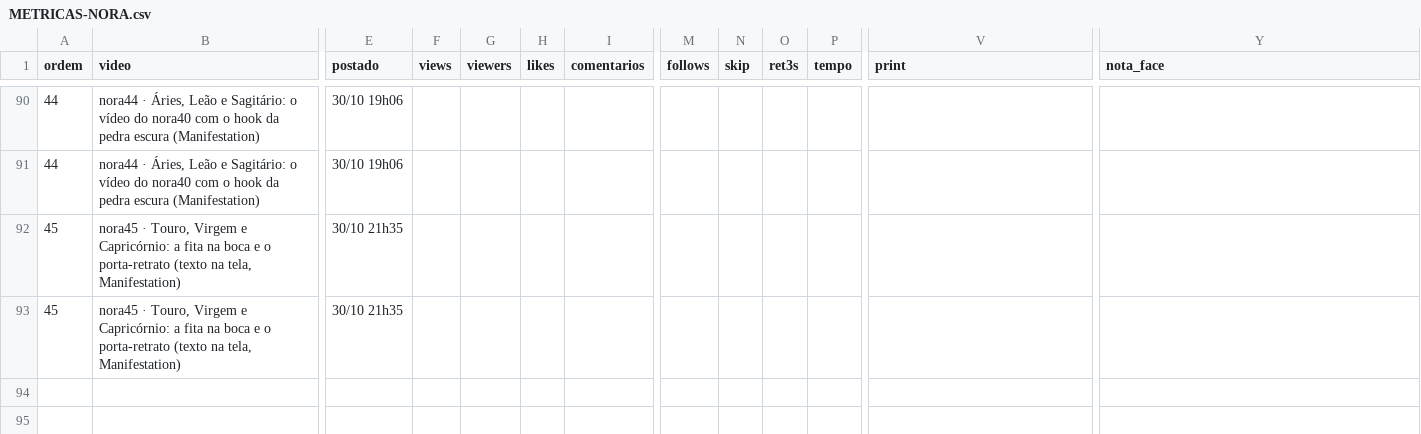
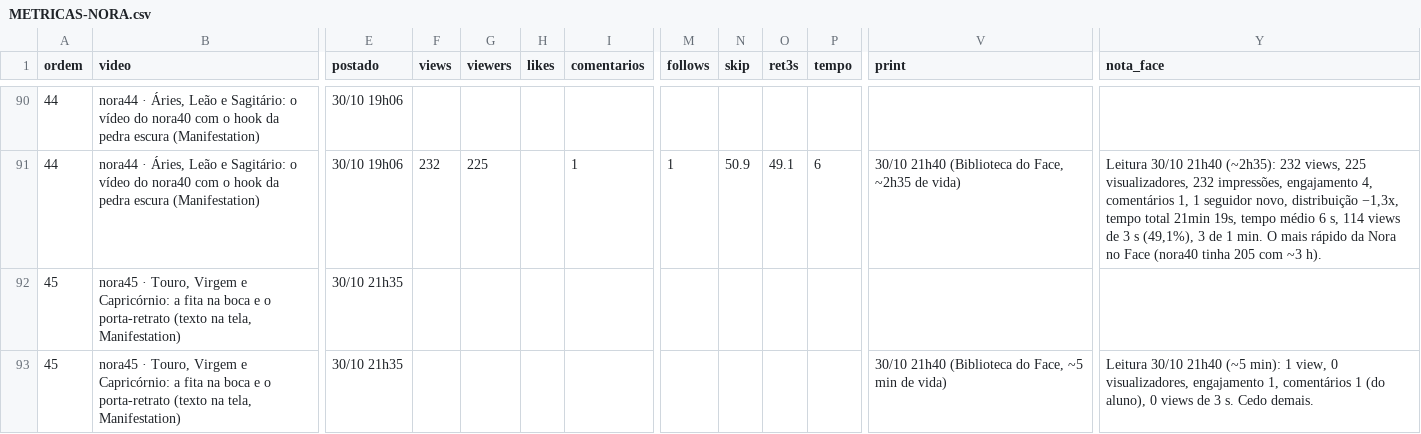
Before and after one commit to caramguilherme/IA-SINTETICO-PRODUTOR, a CSV file: METRICAS-NORA.csv, drawn as a sheet; only a part is shown, gaps mark what is left out; the diff covers the shown part only; the diff names each change by its address in the sheet, - before the commit and + after, or states it on an @@ line.

```diff
--- a/METRICAS-NORA.csv
+++ b/METRICAS-NORA.csv
-F91 (views): (empty)
+F91 (views): 232
-G91 (viewers): (empty)
+G91 (viewers): 225
-I91 (comentarios): (empty)
+I91 (comentarios): 1
-M91 (follows): (empty)
+M91 (follows): 1
-N91 (skip): (empty)
+N91 (skip): 50.9
-O91 (ret3s): (empty)
+O91 (ret3s): 49.1
-P91 (tempo): (empty)
+P91 (tempo): 6
-V91 (print): (empty)
+V91 (print): 30/10 21h40 (Biblioteca do Face, ~2h35 de vida)
-Y91 (nota_face): (empty)
+Y91 (nota_face): Leitura 30/10 21h40 (~2h35): 232 views, 225 visualizadores, 232 impressões, engajamento 4, comentários 1, 1 seguidor novo, distribuição −1,3x, tempo total 21min 19s, tempo médio 6 s, 114 views de 3 s (49,1%), 3 de 1 min. O mais rápido da Nora no Face (nora40 tinha 205 com ~3 h).
-V93 (print): (empty)
+V93 (print): 30/10 21h40 (Biblioteca do Face, ~5 min de vida)
-Y93 (nota_face): (empty)
+Y93 (nota_face): Leitura 30/10 21h40 (~5 min): 1 view, 0 visualizadores, engajamento 1, comentários 1 (do aluno), 0 views de 3 s. Cedo demais.
```
Also changed, not shown: 29 edited cells elsewhere in this file, 2 other files.
